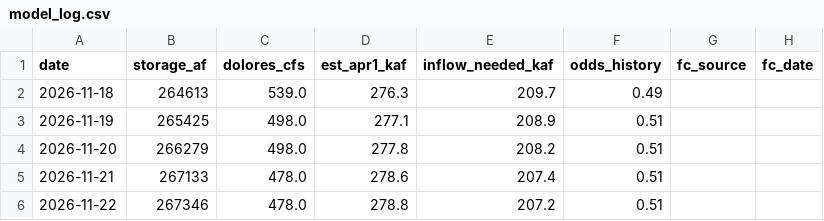
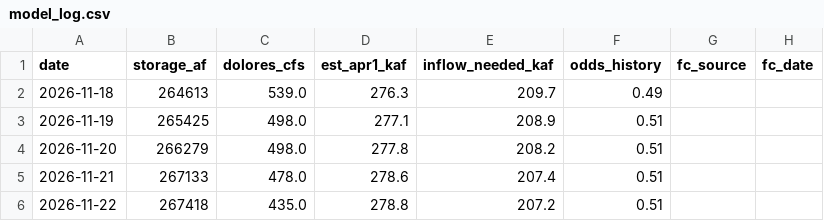
Before and after one commit to matthewsclark/Dolores, a CSV file: log/model_log.csv, drawn as a sheet; only a part is shown; the diff names each change by its address in the sheet, - before the commit and + after, or states it on an @@ line.

```diff
--- a/log/model_log.csv
+++ b/log/model_log.csv
-B6 (storage_af): 267346
+B6 (storage_af): 267418
-C6 (dolores_cfs): 478.0
+C6 (dolores_cfs): 435.0
```
Also changed, not shown: 1 other file.
